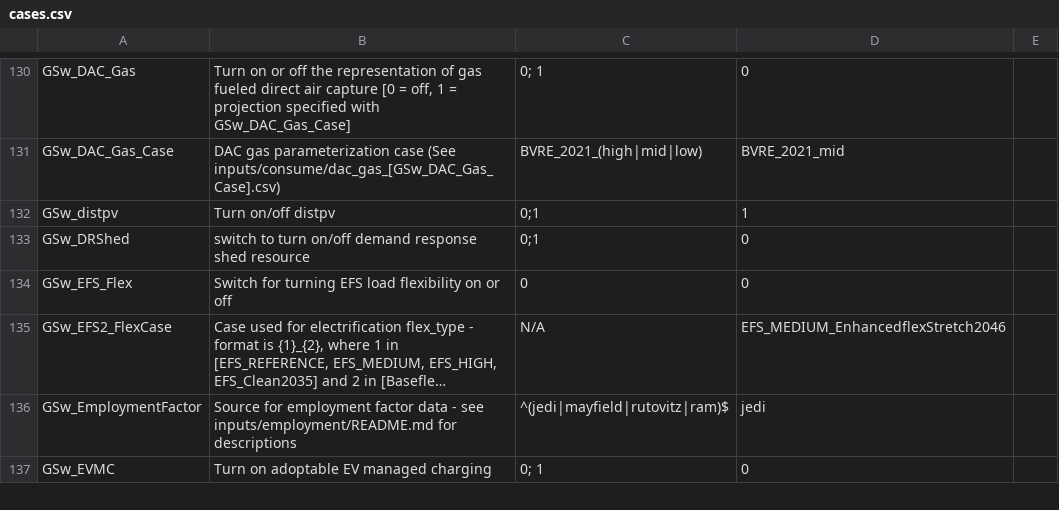
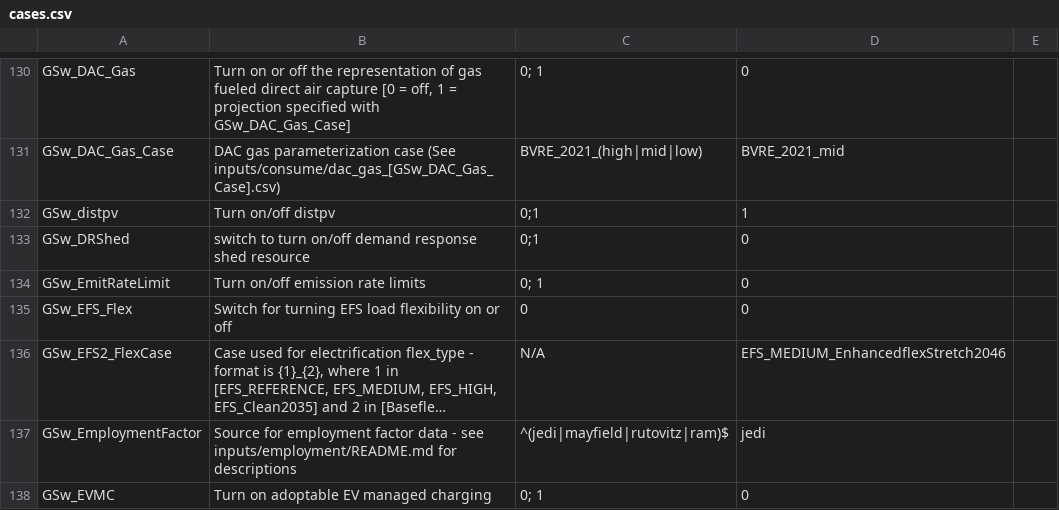
Before and after one commit to ReEDS-Model/ReEDS, a CSV file: cases.csv, drawn as a sheet; only a part is shown, gaps mark what is left out; long unchanged cells end in …; the diff names each change by its address in the sheet, - before the commit and + after, or states it on an @@ line.

```diff
--- a/cases.csv
+++ b/cases.csv
+row 134: GSw_EmitRateLimit | Turn on/off emission rate limits | 0; 1 | 0
```
Also changed, not shown: 3 other files.
